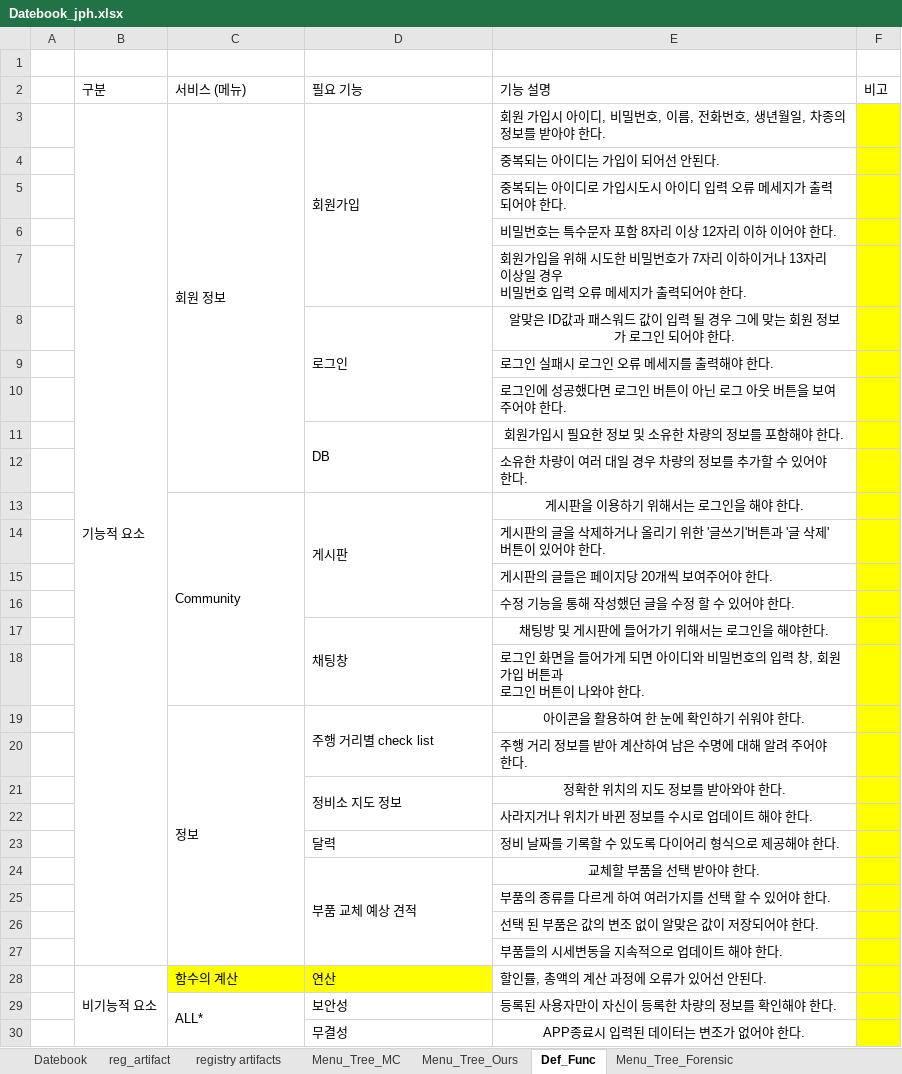
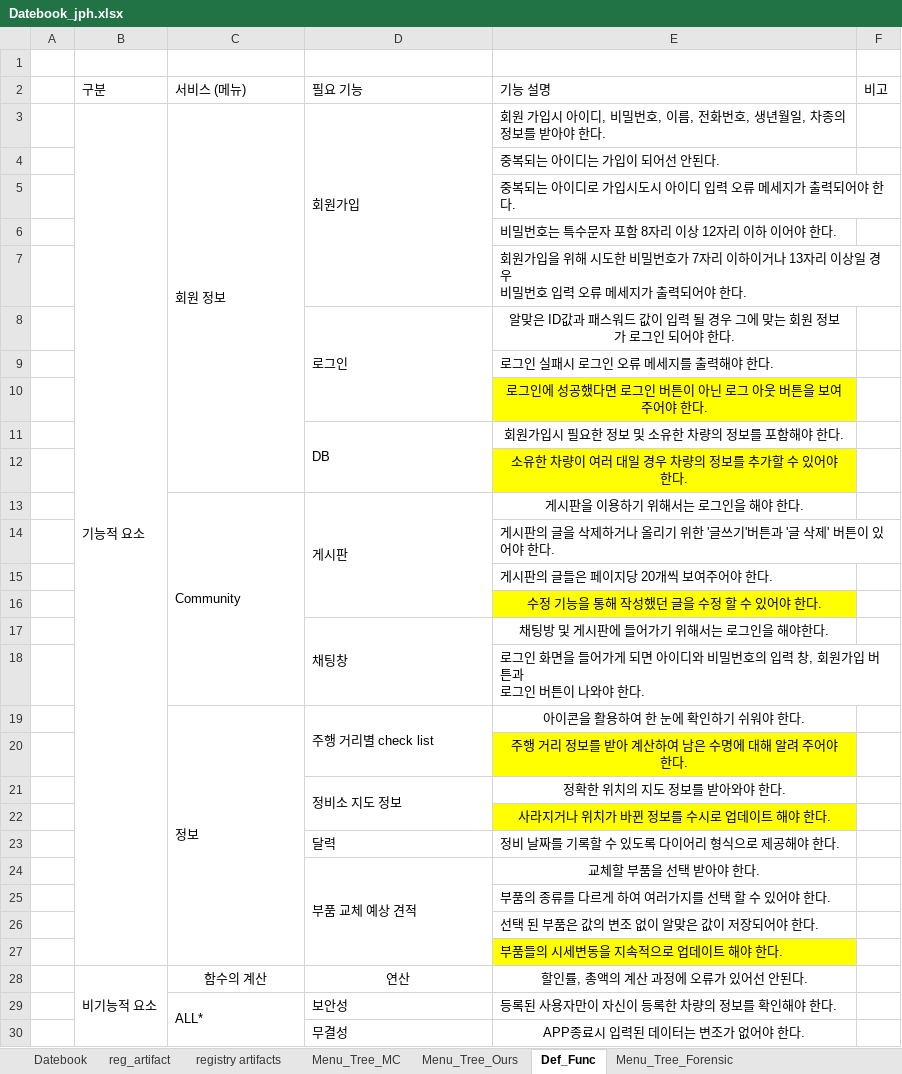
Before and after one commit to ChaeSung-Lee/DJ_InternShip, an Excel workbook: 2021_Summer/jp.hong/Datebook_jph.xlsx, sheet Def_Func, drawn as a sheet; only a part is shown; values as stored, in another font and other column widths than the file's, no borders; the diff covers the shown part only; the diff names each change by its address in the sheet, - before the commit and + after, or states it on an @@ line.

```diff
--- a/2021_Summer/jp.hong/Datebook_jph.xlsx (sheet Def_Func)
+++ b/2021_Summer/jp.hong/Datebook_jph.xlsx (sheet Def_Func)
-F3:F30 fill: #FFFF00
+F3:F30 fill: none
@@ E10 alignment: left → center, fill: none → #FFFF00 @@
@@ E12 alignment: left → center, fill: none → #FFFF00 @@
@@ E16 alignment: left → center, fill: none → #FFFF00 @@
@@ E20 alignment: left → center, fill: none → #FFFF00 @@
@@ E22 alignment: left → center, fill: none → #FFFF00 @@
-E27 fill: none
+E27 fill: #FFFF00
-C28:E28 alignment: left
+C28:E28 alignment: center
-C28:D28 fill: #FFFF00
+C28:D28 fill: none
```
Also changed, not shown: cell formats elsewhere in this sheet, sheet Menu_Tree_Ours, sheet reg_artifact, sheet registry artifacts, sheet Datebook.
